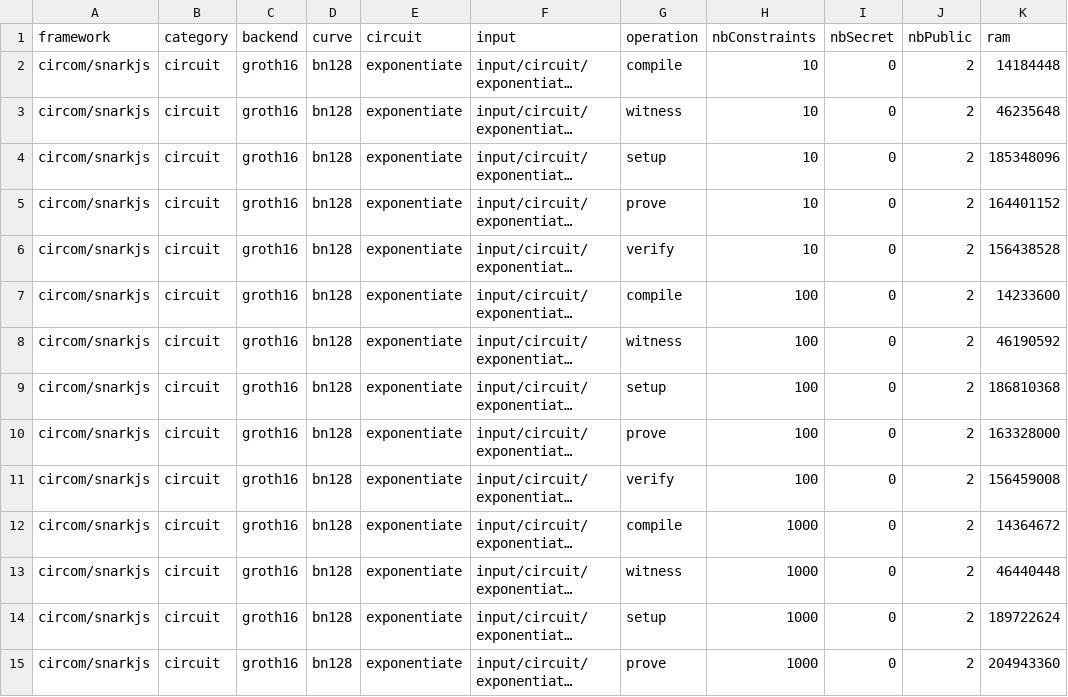
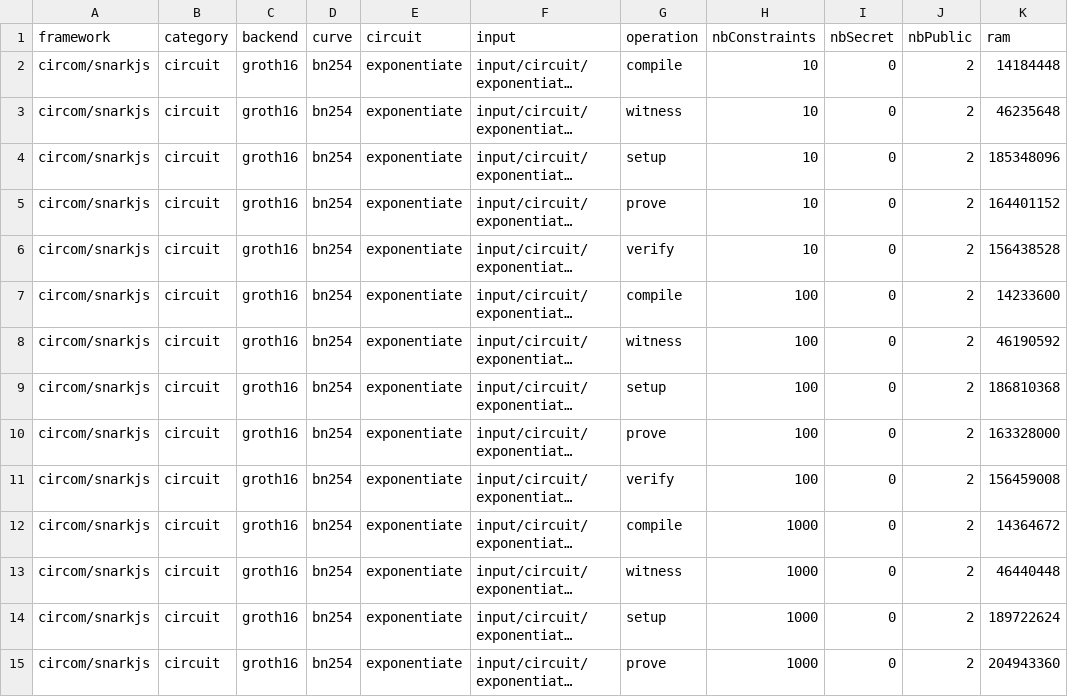
Before and after one commit to zkCollective/zkalc-zkharness-data, a CSV file: circuit/aws_m5.2xlarge/circom/circom_exponentiate.csv, drawn as a sheet; only a part is shown; long unchanged cells end in …; the diff covers the shown part only; the diff names each change by its address in the sheet, - before the commit and + after, or states it on an @@ line.

Commit message:
sed kung-fu to uniform data format

```diff
--- a/circuit/aws_m5.2xlarge/circom/circom_exponentiate.csv
+++ b/circuit/aws_m5.2xlarge/circom/circom_exponentiate.csv
-D2:D15 (curve): bn128
+D2:D15 (curve): bn254
```
Also changed, not shown: 16 edited cells elsewhere in this file, circuit/aws_m5.2xlarge/circom/circom_sha256.csv, circuit/aws_m5.2xlarge/halo2_pse/halo2_pse_bn256_exponentiate.csv, 36 other files.
